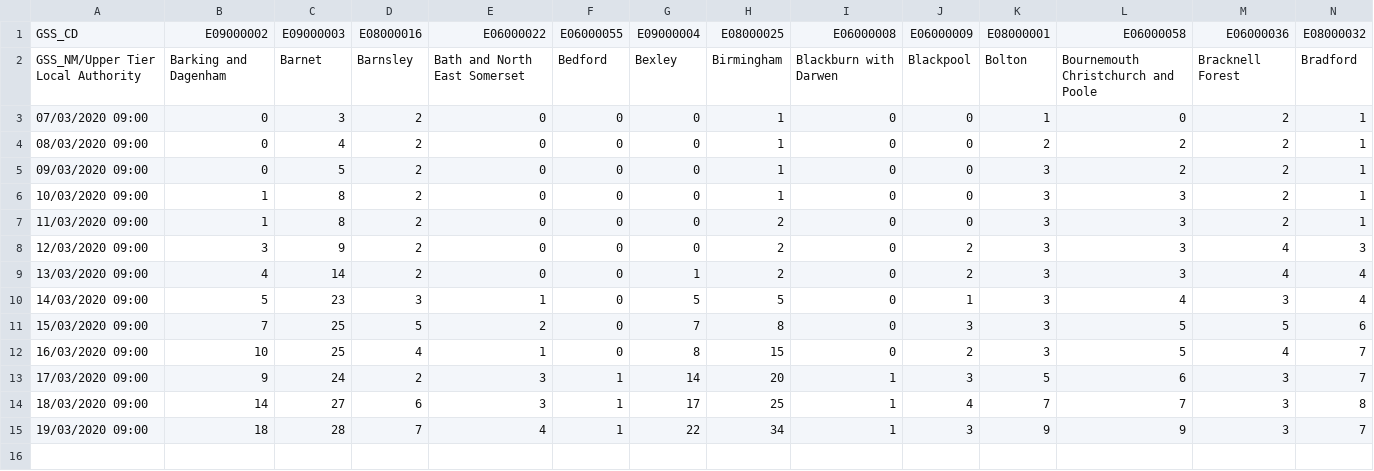
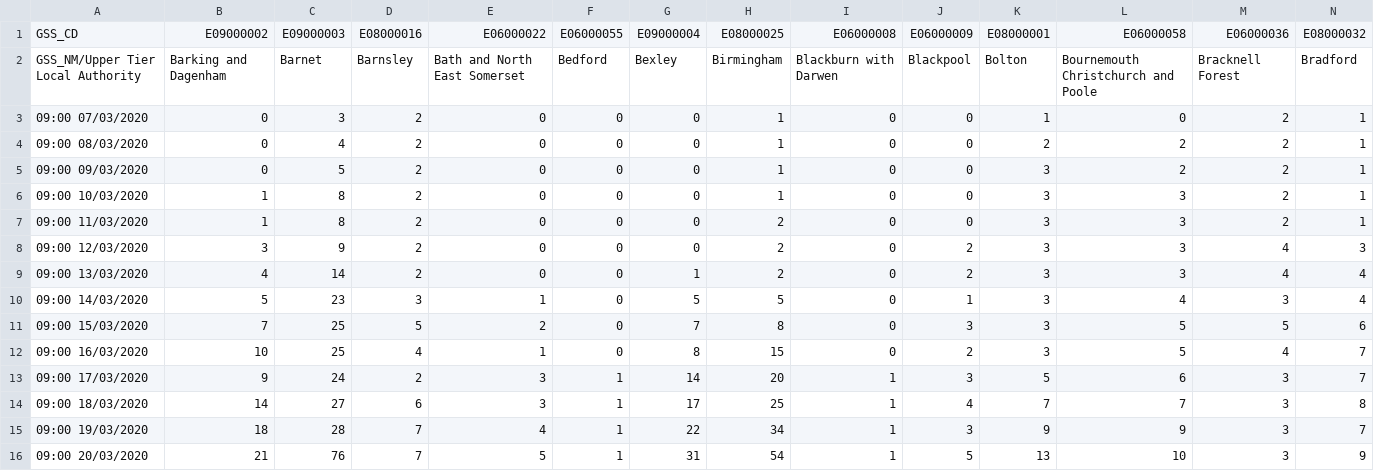
Before and after one commit to xshaun/covid-19-uk, a CSV file: cases-identified-locally-in-England.csv, drawn as a sheet; only a part is shown; rows hold the shown columns only; the diff names each change by its address in the sheet, - before the commit and + after, or states it on an @@ line.

Commit message:
update data as of 20 Mar 2020

```diff
--- a/cases-identified-locally-in-England.csv
+++ b/cases-identified-locally-in-England.csv
-A3: 07/03/2020 09:00
+A3: 09:00 07/03/2020
-A4: 08/03/2020 09:00
+A4: 09:00 08/03/2020
-A5: 09/03/2020 09:00
+A5: 09:00 09/03/2020
-A6: 10/03/2020 09:00
+A6: 09:00 10/03/2020
-A7: 11/03/2020 09:00
+A7: 09:00 11/03/2020
-A8: 12/03/2020 09:00
+A8: 09:00 12/03/2020
-A9: 13/03/2020 09:00
+A9: 09:00 13/03/2020
-A10: 14/03/2020 09:00
+A10: 09:00 14/03/2020
-A11: 15/03/2020 09:00
+A11: 09:00 15/03/2020
-A12: 16/03/2020 09:00
+A12: 09:00 16/03/2020
-A13: 17/03/2020 09:00
+A13: 09:00 17/03/2020
-A14: 18/03/2020 09:00
+A14: 09:00 18/03/2020
-A15: 19/03/2020 09:00
+A15: 09:00 19/03/2020
+row 16: 09:00 20/03/2020 | 21 | 76 | 7 | 5 | 1 | 31 | 54 | 1 | 5 | 13 | 10 | 3 | 9
```
Also changed, not shown: cases-identified-in-England.csv, number-of-cases-in-Countries.csv, 1 other file.
